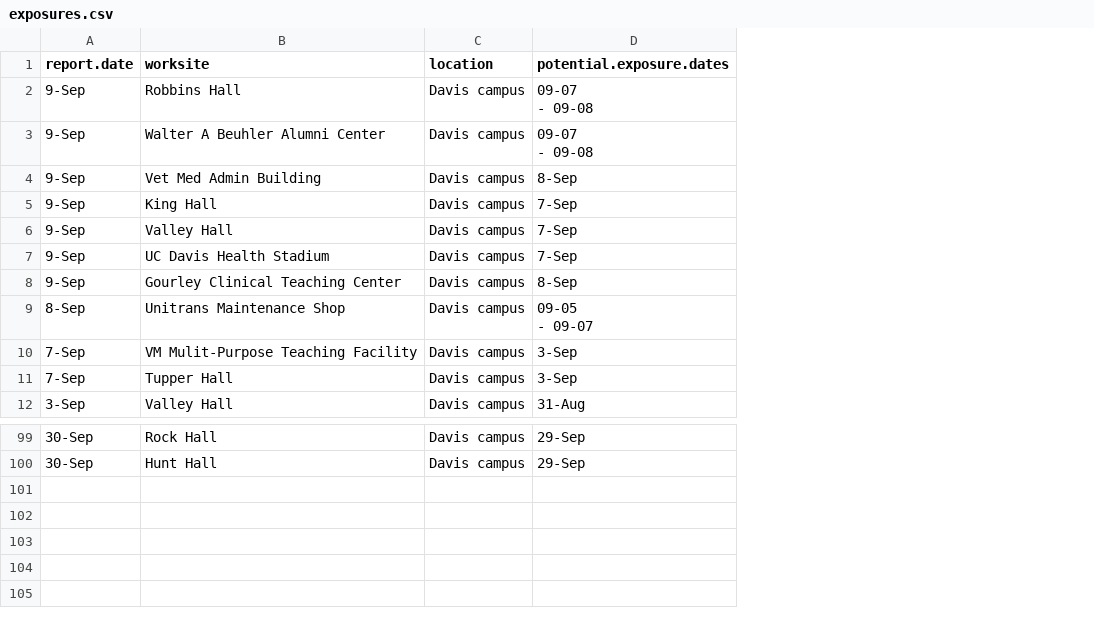
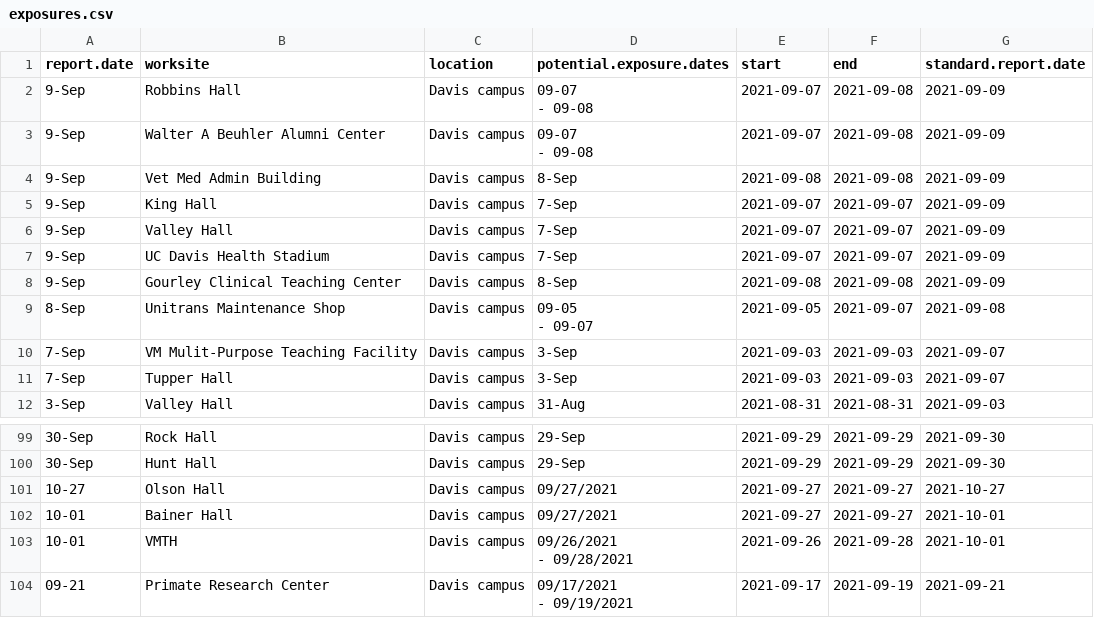
Before and after one commit to datalab-dev/covid_worksite_exposure, a CSV file: data/exposures.csv, drawn as a sheet; only a part is shown, gaps mark what is left out; ↵ is a line break in a cell; the diff names each change by its address in the sheet, - before the commit and + after, or states it on an @@ line.

```diff
--- a/data/exposures.csv
+++ b/data/exposures.csv
+column E (start), rows 2-12: 2021-09-07 | 2021-09-07 | 2021-09-08 | 2021-09-07 | 2021-09-07 | 2021-09-07 | 2021-09-08 | 2021-09-05 | 2021-09-03 | 2021-09-03 | 2021-08-31; rows 99-100: 2021-09-29 | 2021-09-29
+column F (end), rows 2-12: 2021-09-08 | 2021-09-08 | 2021-09-08 | 2021-09-07 | 2021-09-07 | 2021-09-07 | 2021-09-08 | 2021-09-07 | 2021-09-03 | 2021-09-03 | 2021-08-31; rows 99-100: 2021-09-29 | 2021-09-29
+column G (standard.report.date), rows 2-12: 2021-09-09 | 2021-09-09 | 2021-09-09 | 2021-09-09 | 2021-09-09 | 2021-09-09 | 2021-09-09 | 2021-09-08 | 2021-09-07 | 2021-09-07 | 2021-09-03; rows 99-100: 2021-09-30 | 2021-09-30
+row 101: 10-27 | Olson Hall | Davis campus | 09/27/2021 | 2021-09-27 | 2021-09-27 | 2021-10-27
+row 102: 10-01 | Bainer Hall | Davis campus | 09/27/2021 | 2021-09-27 | 2021-09-27 | 2021-10-01
+row 103: 10-01 | VMTH | Davis campus | 09/26/2021 ↵ - 09/28/2021 | 2021-09-26 | 2021-09-28 | 2021-10-01
+row 104: 09-21 | Primate Research Center | Davis campus | 09/17/2021 ↵ - 09/19/2021 | 2021-09-17 | 2021-09-19 | 2021-09-21
```
Also changed, not shown: 1 other file.
